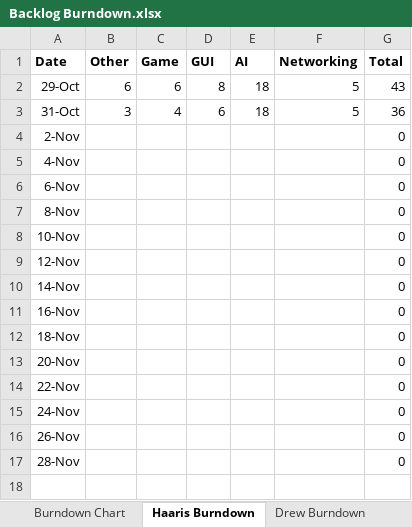
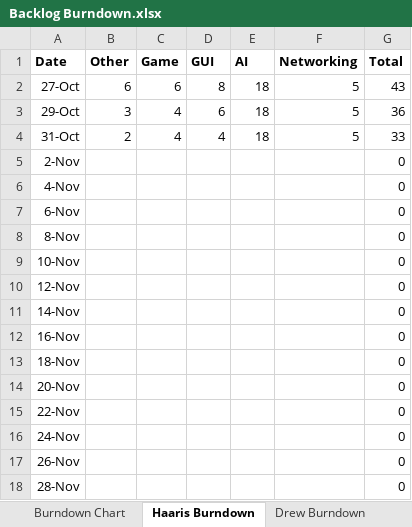
Before and after one commit to kraig9/Mancala, an Excel workbook: Backlog Burndown.xlsx, sheet Haaris Burndown, drawn as a sheet; values as stored, in another font and other column widths than the file's, no borders; addresses are those after the commit; the diff names each change by its address in the sheet, - before the commit and + after, or states it on an @@ line.

```diff
--- a/Backlog Burndown.xlsx (sheet Haaris Burndown)
+++ b/Backlog Burndown.xlsx (sheet Haaris Burndown)
-A2 (Date): 29-Oct
+A2 (Date): 27-Oct
+row 3: 29-Oct | 3 | 4 | 6 | 18 | 5 | 36
-B4 (Other): 3
+B4 (Other): 2
-D4 (GUI): 6
+D4 (GUI): 4
-G4 (Total): 36
+G4 (Total): 33
```
Also changed, not shown: sheet Kraig Burndown, sheet Drew Burndown, sheet Burndown Chart, charts or pictures.
